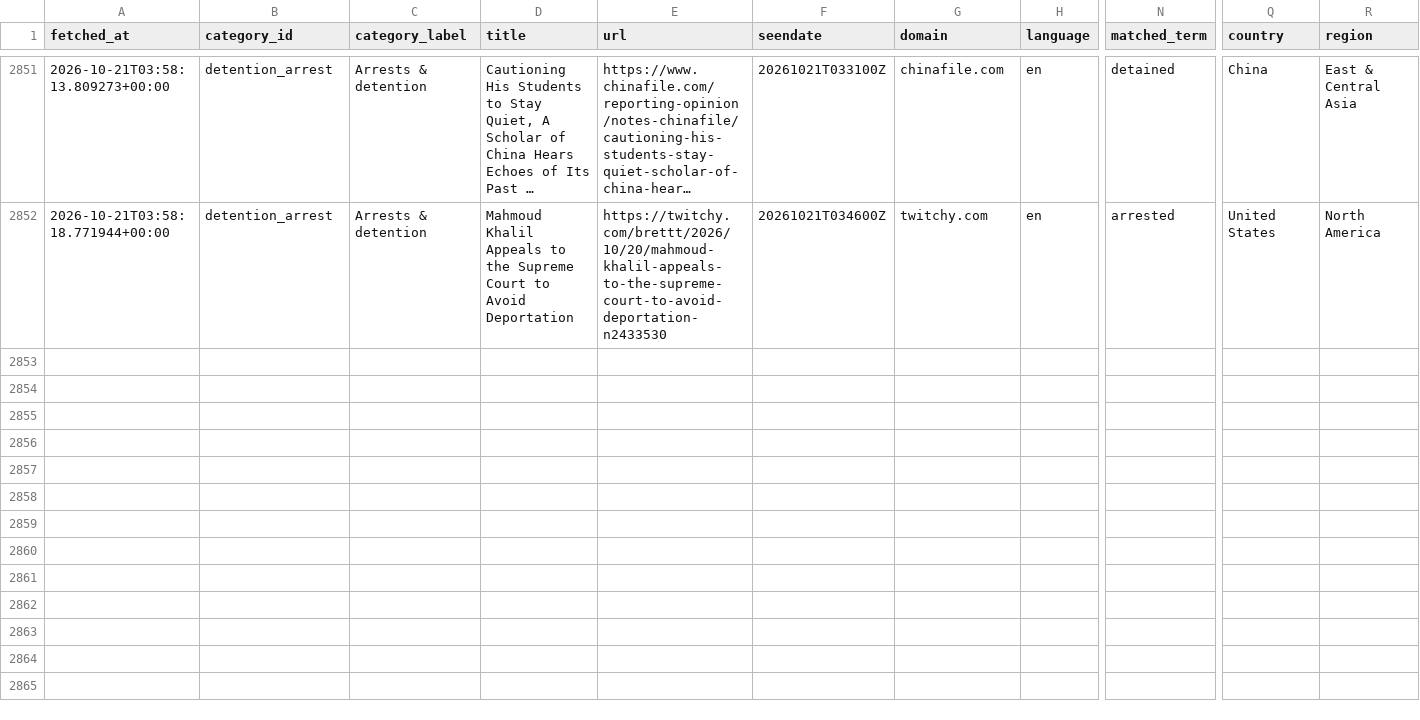
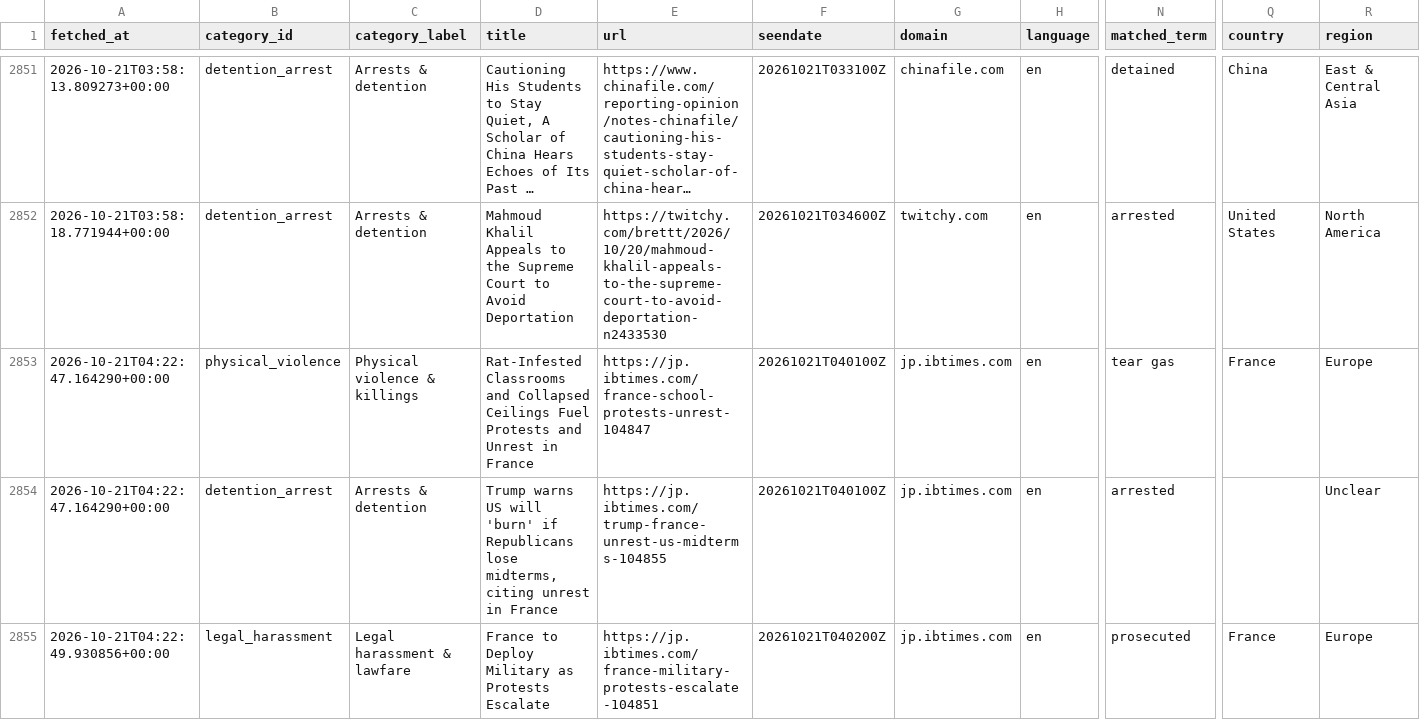
Before and after one commit to 9g98gyb746-gif/Student-Activism-Monitor, a CSV file: data/hits.csv, drawn as a sheet; only a part is shown, gaps mark what is left out; long unchanged cells end in …; rows hold the shown columns only; the diff covers the shown part only; the diff names each change by its address in the sheet, - before the commit and + after, or states it on an @@ line.

```diff
--- a/data/hits.csv
+++ b/data/hits.csv
+row 2853: 2026-10-21T04:22:47.164290+00:00 | physical_violence | Physical violence & killings | Rat-Infested Classrooms and Collapsed Ceilings Fuel Protests and Unrest in France | https://jp.ibtimes.com/france-school-protests-unrest-104847 | 20261021T040100Z | jp.ibtimes.com | en | tear gas | France | Europe
+row 2854: 2026-10-21T04:22:47.164290+00:00 | detention_arrest | Arrests & detention | Trump warns US will 'burn' if Republicans lose midterms, citing unrest in France | https://jp.ibtimes.com/trump-france-unrest-us-midterms-104855 | 20261021T040100Z | jp.ibtimes.com | en | arrested |  | Unclear
+row 2855: 2026-10-21T04:22:49.930856+00:00 | legal_harassment | Legal harassment & lawfare | France to Deploy Military as Protests Escalate | https://jp.ibtimes.com/france-military-protests-escalate-104851 | 20261021T040200Z | jp.ibtimes.com | en | prosecuted | France | Europe
```
Also changed, not shown: 3 added rows elsewhere in this file, 2 other files.
